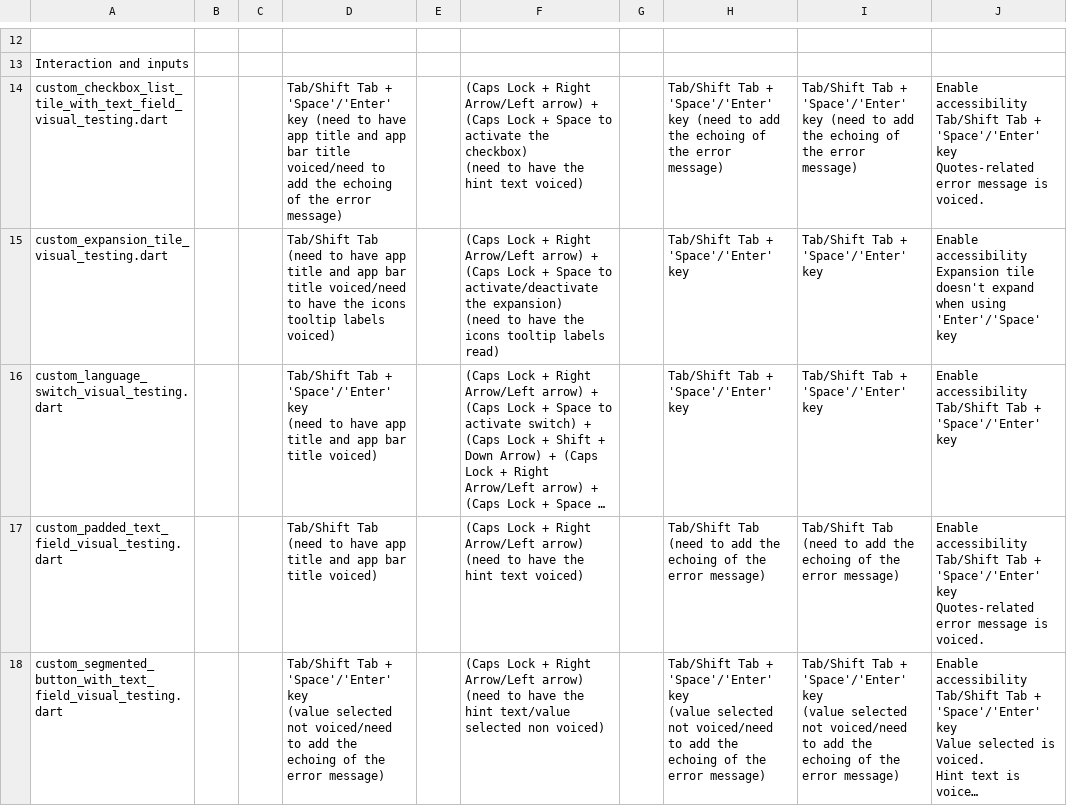
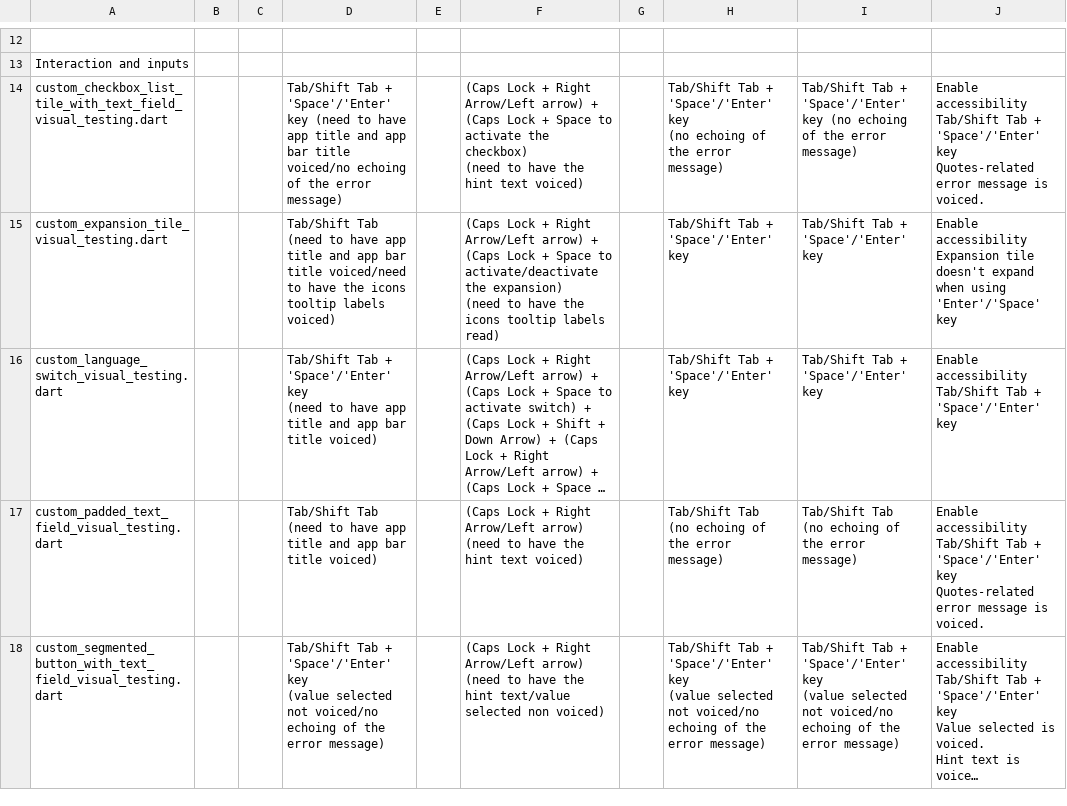
Before and after one commit to jlmacle/journeyers, a CSV file: qa_utils/screen_reader_testing/screen_reader_testing.csv, drawn as a sheet; only a part is shown, gaps mark what is left out; long unchanged cells end in …; ↵ is a line break in a cell; the diff names each change by its address in the sheet, - before the commit and + after, or states it on an @@ line.

Commit message:
Modification of the csv testing notes

```diff
--- a/qa_utils/screen_reader_testing/screen_reader_testing.csv
+++ b/qa_utils/screen_reader_testing/screen_reader_testing.csv
-D14: …bar title voiced/need to add the echoing of…
+D14: …bar title voiced/no echoing of…
-H14: …'Space'/'Enter' key (need to add the echoing of…
+H14: …'Space'/'Enter' key ↵ (no echoing of…
-I14: …'Space'/'Enter' key (need to add the echoing of…
+I14: …'Space'/'Enter' key (no echoing of…
-H17: Tab/Shift Tab ↵ (need to add the echoing of…
+H17: Tab/Shift Tab ↵ (no echoing of…
-I17: Tab/Shift Tab ↵ (need to add the echoing of…
+I17: Tab/Shift Tab ↵ (no echoing of…
-D18: …selected not voiced/need to add the echoing of…
+D18: …selected not voiced/no echoing of…
-H18: …selected not voiced/need to add the echoing of…
+H18: …selected not voiced/no echoing of…
-I18: …selected not voiced/need to add the echoing of…
+I18: …selected not voiced/no echoing of…
```
